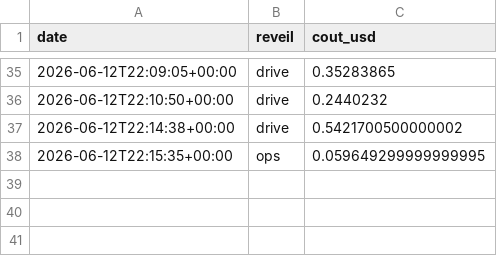
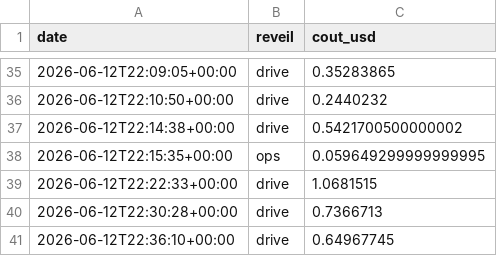
Before and after one commit to MugenRadio/mugenradio, a CSV file: comptes/api_usage.csv, drawn as a sheet; only a part is shown, gaps mark what is left out.

```diff
--- a/comptes/api_usage.csv
+++ b/comptes/api_usage.csv
@@ -38 +38,4 @@ date,reveil,cout_usd
 2026-06-12T22:15:35+00:00,ops,0.059649299999999995
+2026-06-12T22:22:33+00:00,drive,1.0681515
+2026-06-12T22:30:28+00:00,drive,0.7366713
+2026-06-12T22:36:10+00:00,drive,0.64967745
```
Also changed, not shown: 5 other files.
